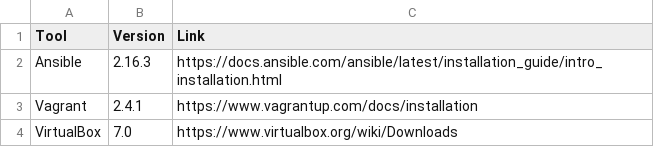
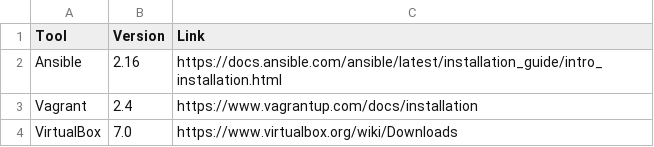
Before and after one commit to developer-friendly/blog, a CSV file: docs/codes/0003-k8s-the-hard-way/prerequisites.csv, drawn as a sheet.

Commit message:
feat: progress with k8s-the-hard-way

```diff
--- a/docs/codes/0003-k8s-the-hard-way/prerequisites.csv
+++ b/docs/codes/0003-k8s-the-hard-way/prerequisites.csv
@@ -1,4 +1,4 @@
 Tool,Version,Link
-Ansible,2.16.3,https://docs.ansible.com/ansible/latest/installation_guide/intro_installation.html
-Vagrant,2.4.1,https://www.vagrantup.com/docs/installation
+Ansible,2.16,https://docs.ansible.com/ansible/latest/installation_guide/intro_installation.html
+Vagrant,2.4,https://www.vagrantup.com/docs/installation
 VirtualBox,7.0,https://www.virtualbox.org/wiki/Downloads
```
Also changed, not shown: 3 other files.
